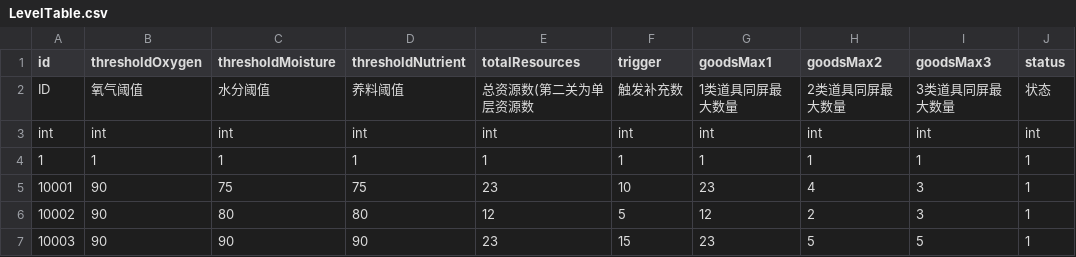
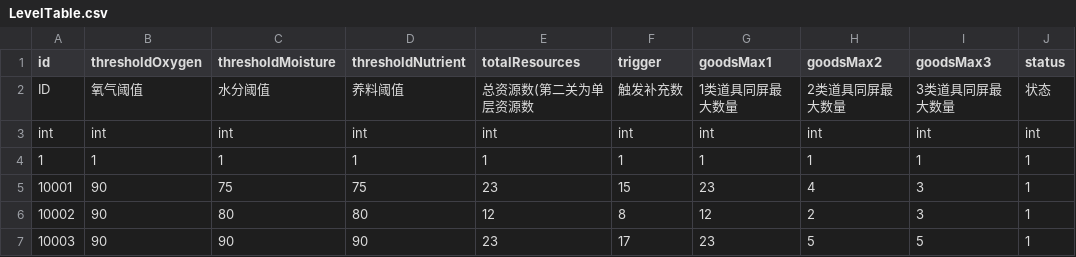
Before and after one commit to cnImpulse/GGJ2023, a CSV file: 项目/GBTGame/Assets/CSVFile/Json/LevelTable.csv, drawn as a sheet.

```diff
--- a/项目/GBTGame/Assets/CSVFile/Json/LevelTable.csv
+++ b/项目/GBTGame/Assets/CSVFile/Json/LevelTable.csv
@@ -4,4 +4,4 @@ int,int,int,int,int,int,int,int,int,int
 1,1,1,1,1,1,1,1,1,1
-10001,90,75,75,23,10,23,4,3,1
-10002,90,80,80,12,5,12,2,3,1
-10003,90,90,90,23,15,23,5,5,1
+10001,90,75,75,23,15,23,4,3,1
+10002,90,80,80,12,8,12,2,3,1
+10003,90,90,90,23,17,23,5,5,1
```
Also changed, not shown: 项目/GBTGame/Assets/CSVFile/Json/ParamTable.csv, 10 other files.
